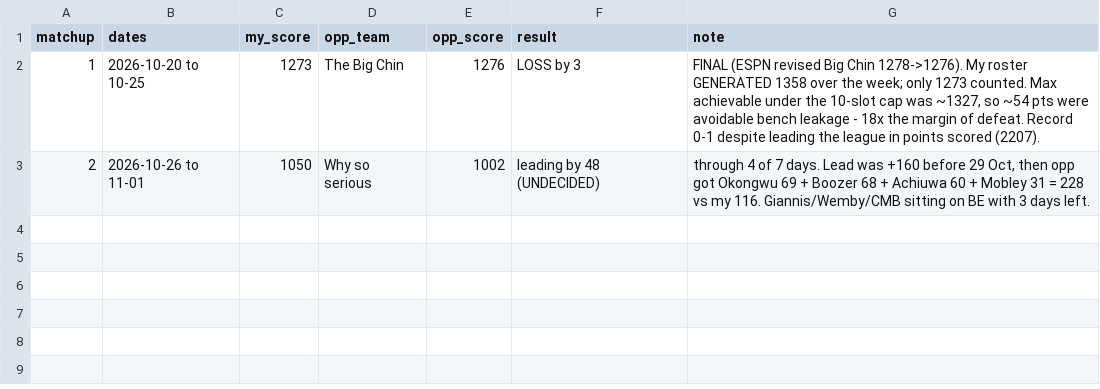
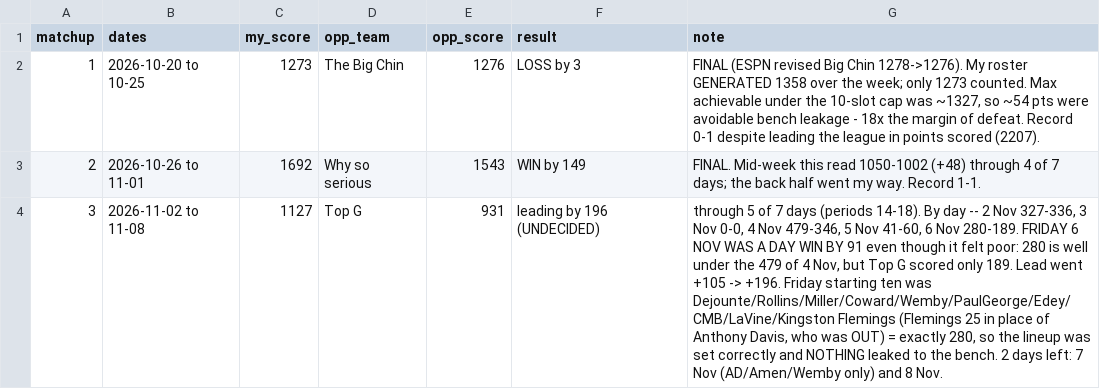
Before and after one commit to spoigai21/NBAFantasyAnalystAgent, a CSV file: fantasy/matchup-log.csv, drawn as a sheet; the diff names each change by its address in the sheet, - before the commit and + after, or states it on an @@ line.

```diff
--- a/fantasy/matchup-log.csv
+++ b/fantasy/matchup-log.csv
-C3 (my_score): 1050
+C3 (my_score): 1692
-E3 (opp_score): 1002
+E3 (opp_score): 1543
-F3 (result): leading by 48 (UNDECIDED)
+F3 (result): WIN by 149
-G3 (note): through 4 of 7 days. Lead was +160 before 29 Oct, then opp got Okongwu 69 + Boozer 68 + Achiuwa 60 + Mobley 31 = 228 vs my 116. Giannis/Wemby/CMB sitting on BE with 3 days left.
+G3 (note): FINAL. Mid-week this read 1050-1002 (+48) through 4 of 7 days; the back half went my way. Record 1-1.
+row 4: 3 | 2026-11-02 to 11-08 | 1127 | Top G | 931 | leading by 196 (UNDECIDED) | through 5 of 7 days (periods 14-18). By day -- 2 Nov 327-336, 3 Nov 0-0, 4 Nov 479-346, 5 Nov 41-60, 6 Nov 280-189. FRIDAY 6 NOV WAS A DAY WIN BY 91 even though it felt poor: 280 is well under the 479 of 4 Nov, but Top G scored only 189. Lead went +105 -> +196. Friday starting ten was Dejounte/Rollins/Miller/Coward/Wemby/PaulGeorge/Edey/CMB/LaVine/Kingston Flemings (Flemings 25 in place of Anthony Davis, who was OUT) = exactly 280, so the lineup was set correctly and NOTHING leaked to the bench. 2 days left: 7 Nov (AD/Amen/Wemby only) and 8 Nov.
```
Also changed, not shown: fantasy/game-log.csv, 3 other files.
